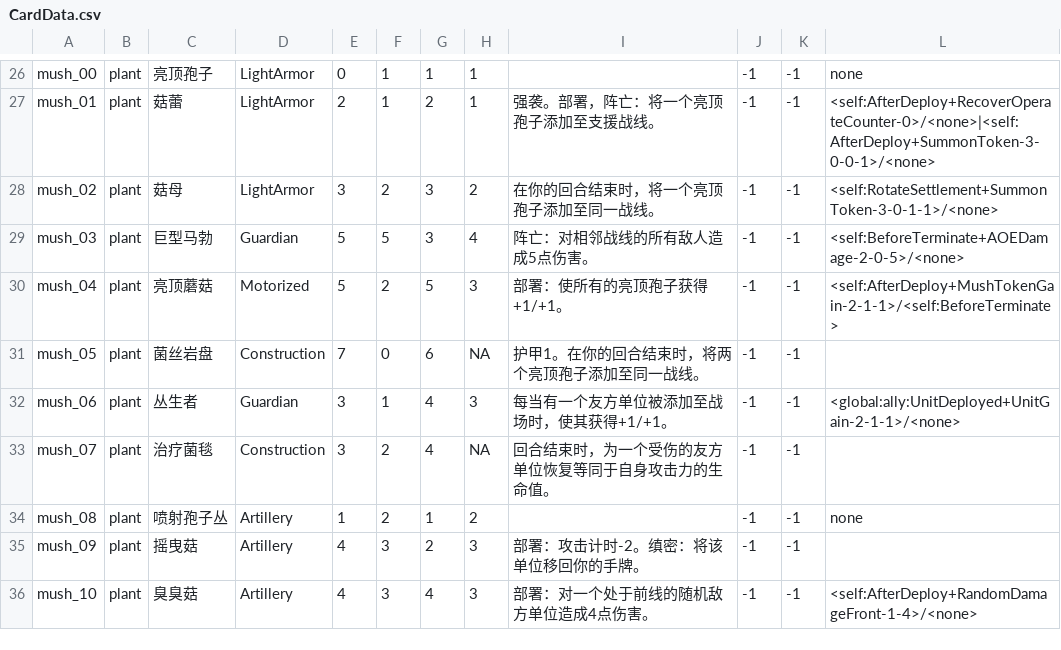
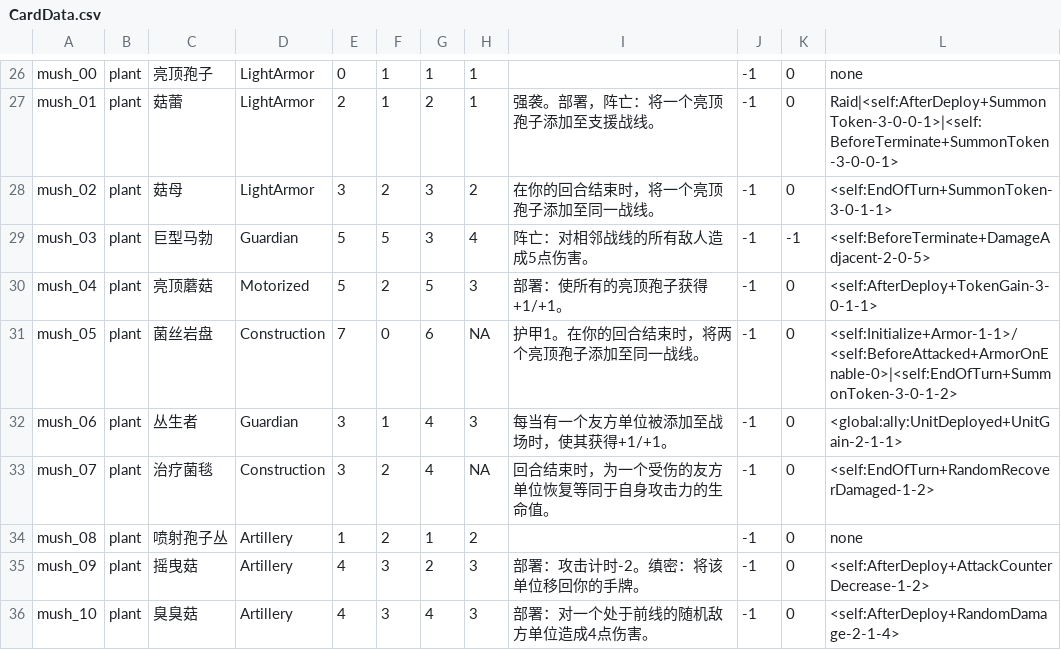
Before and after one commit to Archer-du/OuterStray, a CSV file: Assets/Config/CardData.csv, drawn as a sheet; only a part is shown, gaps mark what is left out; the diff covers the shown part only; the diff names each change by its address in the sheet, - before the commit and + after, or states it on an @@ line.

```diff
--- a/Assets/Config/CardData.csv
+++ b/Assets/Config/CardData.csv
-K26:K28: -1
+K26:K28: 0
-L27: <self:AfterDeploy+RecoverOperateCounter-0>/<none>|<self:AfterDeploy+SummonToken-3-0-0-1>/<none>
+L27: Raid|<self:AfterDeploy+SummonToken-3-0-0-1>|<self:BeforeTerminate+SummonToken-3-0-0-1>
-L28: <self:RotateSettlement+SummonToken-3-0-1-1>/<none>
+L28: <self:EndOfTurn+SummonToken-3-0-1-1>
-L29: <self:BeforeTerminate+AOEDamage-2-0-5>/<none>
+L29: <self:BeforeTerminate+DamageAdjacent-2-0-5>
-K30:K36: -1
+K30:K36: 0
-L30: <self:AfterDeploy+MushTokenGain-2-1-1>/<self:BeforeTerminate>
+L30: <self:AfterDeploy+TokenGain-3-0-1-1>
-L31: (empty)
+L31: <self:Initialize+Armor-1-1>/<self:BeforeAttacked+ArmorOnEnable-0>|<self:EndOfTurn+SummonToken-3-0-1-2>
-L32: <global:ally:UnitDeployed+UnitGain-2-1-1>/<none>
+L32: <global:ally:UnitDeployed+UnitGain-2-1-1>
-L33: (empty)
+L33: <self:EndOfTurn+RandomRecoverDamaged-1-2>
-L35: (empty)
+L35: <self:AfterDeploy+AttackCounterDecrease-1-2>
-L36: <self:AfterDeploy+RandomDamageFront-1-4>/<none>
+L36: <self:AfterDeploy+RandomDamage-2-1-4>
```
Also changed, not shown: 43 edited cells elsewhere in this file, 8 other files.
